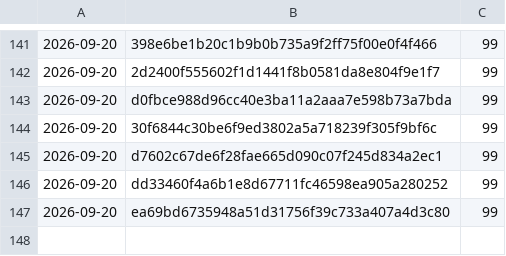
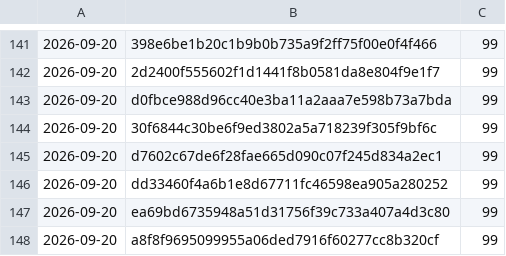
Before and after one commit to Danathar/atomic-image-builder, a CSV file: coverage-trend.csv, drawn as a sheet; only a part is shown, gaps mark what is left out; the diff names each change by its address in the sheet, - before the commit and + after, or states it on an @@ line.

```diff
--- a/coverage-trend.csv
+++ b/coverage-trend.csv
+row 148: 2026-09-20 | a8f8f9695099955a06ded7916f60277cc8b320cf | 99
```
